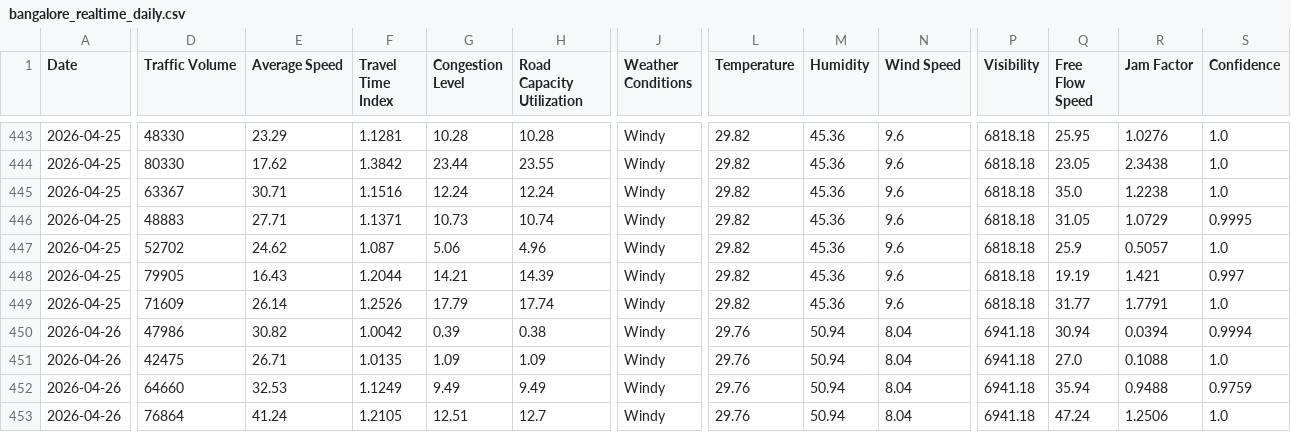
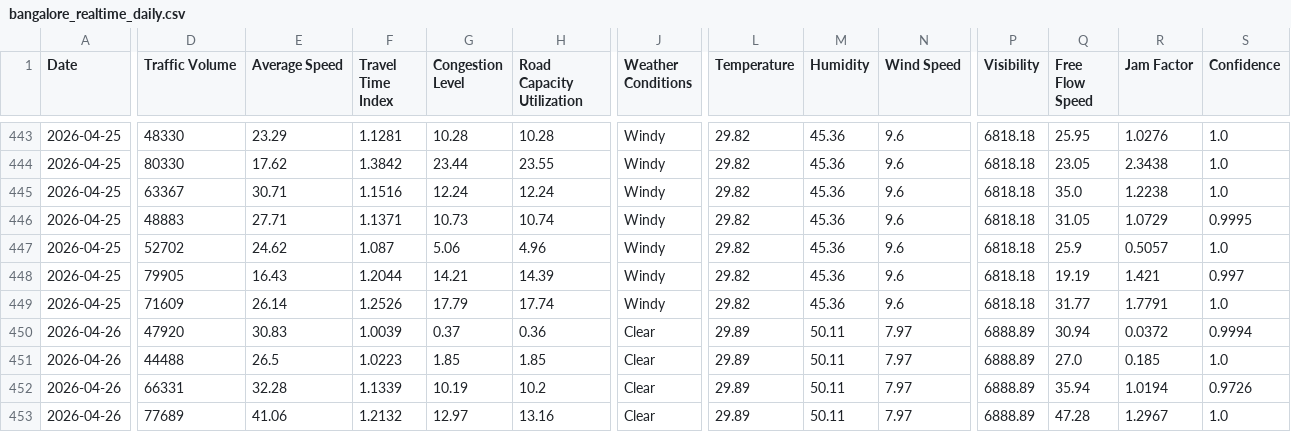
Before and after one commit to Deepa-chinnu/Research_traffic, a CSV file: RAC4_Revised/Realtime_Data_Collection/data/bangalore_realtime_daily.csv, drawn as a sheet; only a part is shown, gaps mark what is left out; the diff covers the shown part only; the diff names each change by its address in the sheet, - before the commit and + after, or states it on an @@ line.

```diff
--- a/RAC4_Revised/Realtime_Data_Collection/data/bangalore_realtime_daily.csv
+++ b/RAC4_Revised/Realtime_Data_Collection/data/bangalore_realtime_daily.csv
-D450 (Traffic Volume): 47986
+D450 (Traffic Volume): 47920
-E450 (Average Speed): 30.82
+E450 (Average Speed): 30.83
-F450 (Travel Time Index): 1.0042
+F450 (Travel Time Index): 1.0039
-G450 (Congestion Level): 0.39
+G450 (Congestion Level): 0.37
-H450 (Road Capacity Utilization): 0.38
+H450 (Road Capacity Utilization): 0.36
-J450:J453 (Weather Conditions): Windy
+J450:J453 (Weather Conditions): Clear
-L450:L453 (Temperature): 29.76
+L450:L453 (Temperature): 29.89
-M450:M453 (Humidity): 50.94
+M450:M453 (Humidity): 50.11
-N450:N453 (Wind Speed): 8.04
+N450:N453 (Wind Speed): 7.97
-P450:P453 (Visibility): 6941.18
+P450:P453 (Visibility): 6888.89
-R450 (Jam Factor): 0.0394
+R450 (Jam Factor): 0.0372
-D451 (Traffic Volume): 42475
+D451 (Traffic Volume): 44488
-E451 (Average Speed): 26.71
+E451 (Average Speed): 26.5
-F451 (Travel Time Index): 1.0135
+F451 (Travel Time Index): 1.0223
-G451 (Congestion Level): 1.09
+G451 (Congestion Level): 1.85
-H451 (Road Capacity Utilization): 1.09
+H451 (Road Capacity Utilization): 1.85
-R451 (Jam Factor): 0.1088
+R451 (Jam Factor): 0.185
-D452 (Traffic Volume): 64660
+D452 (Traffic Volume): 66331
-E452 (Average Speed): 32.53
+E452 (Average Speed): 32.28
-F452 (Travel Time Index): 1.1249
+F452 (Travel Time Index): 1.1339
-G452 (Congestion Level): 9.49
+G452 (Congestion Level): 10.19
-H452 (Road Capacity Utilization): 9.49
+H452 (Road Capacity Utilization): 10.2
-R452 (Jam Factor): 0.9488
+R452 (Jam Factor): 1.0194
-S452 (Confidence): 0.9759
+S452 (Confidence): 0.9726
-D453 (Traffic Volume): 76864
+D453 (Traffic Volume): 77689
-E453 (Average Speed): 41.24
+E453 (Average Speed): 41.06
-F453 (Travel Time Index): 1.2105
+F453 (Travel Time Index): 1.2132
-G453 (Congestion Level): 12.51
+G453 (Congestion Level): 12.97
-H453 (Road Capacity Utilization): 12.7
+H453 (Road Capacity Utilization): 13.16
-Q453 (Free Flow Speed): 47.24
+Q453 (Free Flow Speed): 47.28
-R453 (Jam Factor): 1.2506
+R453 (Jam Factor): 1.2967
```
Also changed, not shown: 144 edited cells elsewhere in this file, 1 other file.
